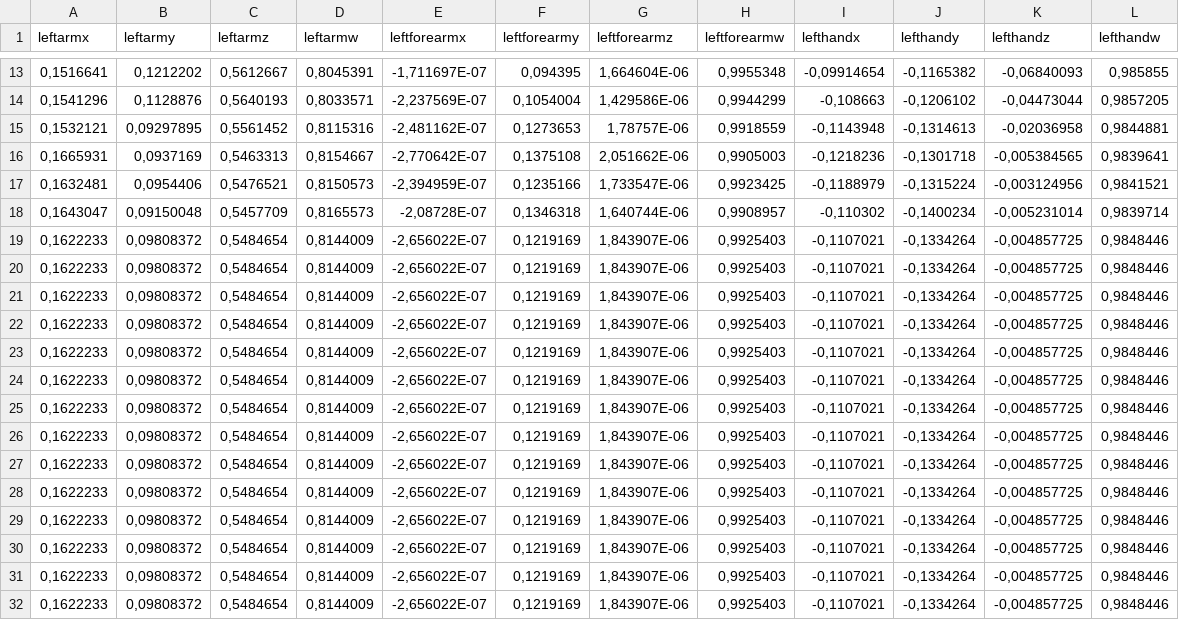
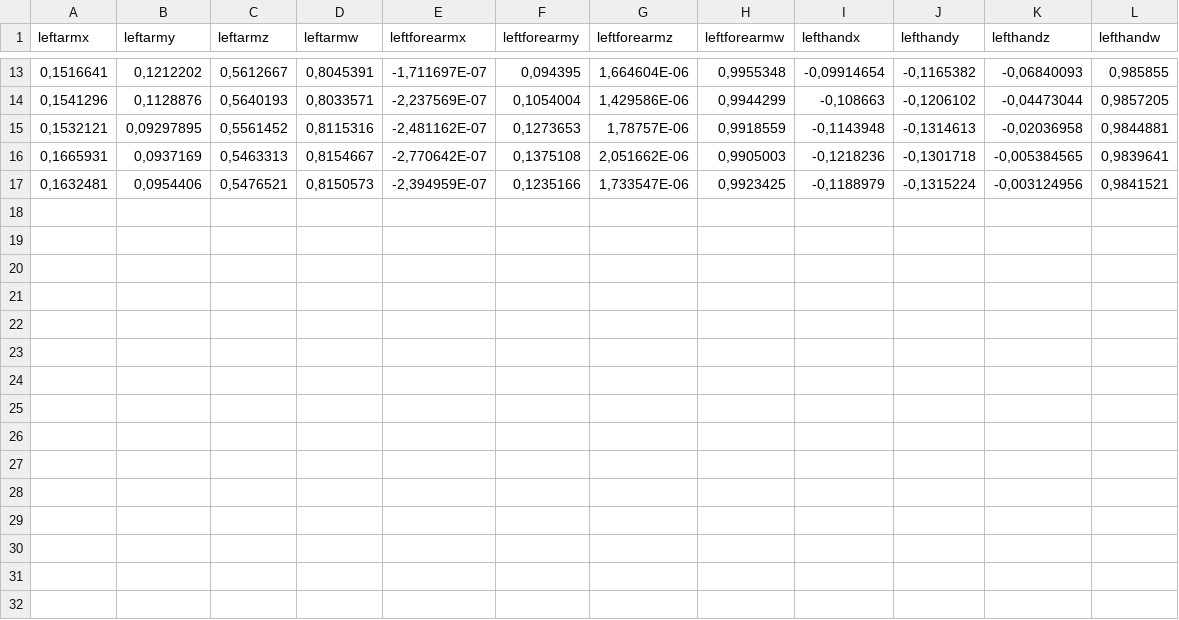
Before and after one commit to miriampunzi/AuditionRoom, a CSV file: LeftArm.csv, drawn as a sheet; only a part is shown, gaps mark what is left out.

```diff
--- a/LeftArm.csv
+++ b/LeftArm.csv
@@ -17,16 +17 @@ leftarmx;leftarmy;leftarmz;leftarmw;leftforearmx;leftforearmy;leftforearmz;leftf
 0,1632481;0,0954406;0,5476521;0,8150573;-2,394959E-07;0,1235166;1,733547E-06;0,9923425;-0,1188979;-0,1315224;-0,003124956;0,9841521
-0,1643047;0,09150048;0,5457709;0,8165573;-2,08728E-07;0,1346318;1,640744E-06;0,9908957;-0,110302;-0,1400234;-0,005231014;0,9839714
-0,1622233;0,09808372;0,5484654;0,8144009;-2,656022E-07;0,1219169;1,843907E-06;0,9925403;-0,1107021;-0,1334264;-0,004857725;0,9848446
-0,1622233;0,09808372;0,5484654;0,8144009;-2,656022E-07;0,1219169;1,843907E-06;0,9925403;-0,1107021;-0,1334264;-0,004857725;0,9848446
-0,1622233;0,09808372;0,5484654;0,8144009;-2,656022E-07;0,1219169;1,843907E-06;0,9925403;-0,1107021;-0,1334264;-0,004857725;0,9848446
-0,1622233;0,09808372;0,5484654;0,8144009;-2,656022E-07;0,1219169;1,843907E-06;0,9925403;-0,1107021;-0,1334264;-0,004857725;0,9848446
-0,1622233;0,09808372;0,5484654;0,8144009;-2,656022E-07;0,1219169;1,843907E-06;0,9925403;-0,1107021;-0,1334264;-0,004857725;0,9848446
-0,1622233;0,09808372;0,5484654;0,8144009;-2,656022E-07;0,1219169;1,843907E-06;0,9925403;-0,1107021;-0,1334264;-0,004857725;0,9848446
-0,1622233;0,09808372;0,5484654;0,8144009;-2,656022E-07;0,1219169;1,843907E-06;0,9925403;-0,1107021;-0,1334264;-0,004857725;0,9848446
-0,1622233;0,09808372;0,5484654;0,8144009;-2,656022E-07;0,1219169;1,843907E-06;0,9925403;-0,1107021;-0,1334264;-0,004857725;0,9848446
-0,1622233;0,09808372;0,5484654;0,8144009;-2,656022E-07;0,1219169;1,843907E-06;0,9925403;-0,1107021;-0,1334264;-0,004857725;0,9848446
-0,1622233;0,09808372;0,5484654;0,8144009;-2,656022E-07;0,1219169;1,843907E-06;0,9925403;-0,1107021;-0,1334264;-0,004857725;0,9848446
-0,1622233;0,09808372;0,5484654;0,8144009;-2,656022E-07;0,1219169;1,843907E-06;0,9925403;-0,1107021;-0,1334264;-0,004857725;0,9848446
-0,1622233;0,09808372;0,5484654;0,8144009;-2,656022E-07;0,1219169;1,843907E-06;0,9925403;-0,1107021;-0,1334264;-0,004857725;0,9848446
-0,1622233;0,09808372;0,5484654;0,8144009;-2,656022E-07;0,1219169;1,843907E-06;0,9925403;-0,1107021;-0,1334264;-0,004857725;0,9848446
-0,1622233;0,09808372;0,5484654;0,8144009;-2,656022E-07;0,1219169;1,843907E-06;0,9925403;-0,1107021;-0,1334264;-0,004857725;0,9848446
```
Also changed, not shown: Head.csv, RightArm.csv, 5 other files.
